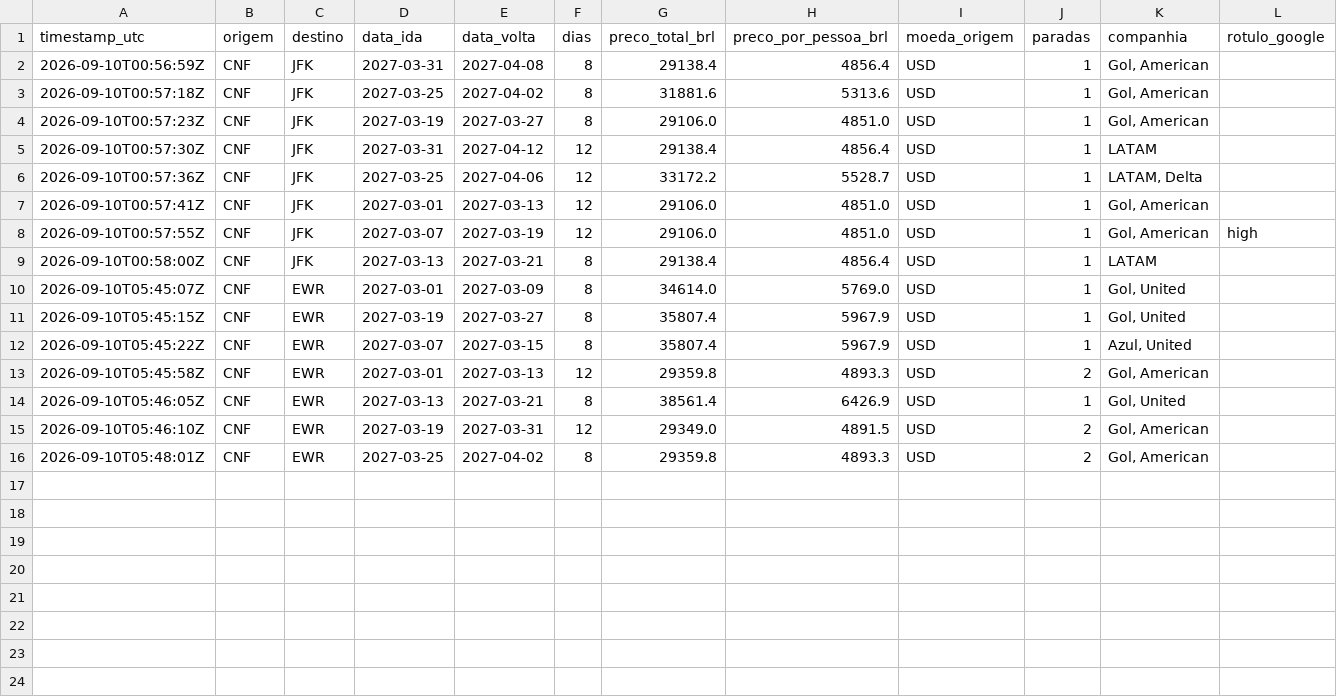
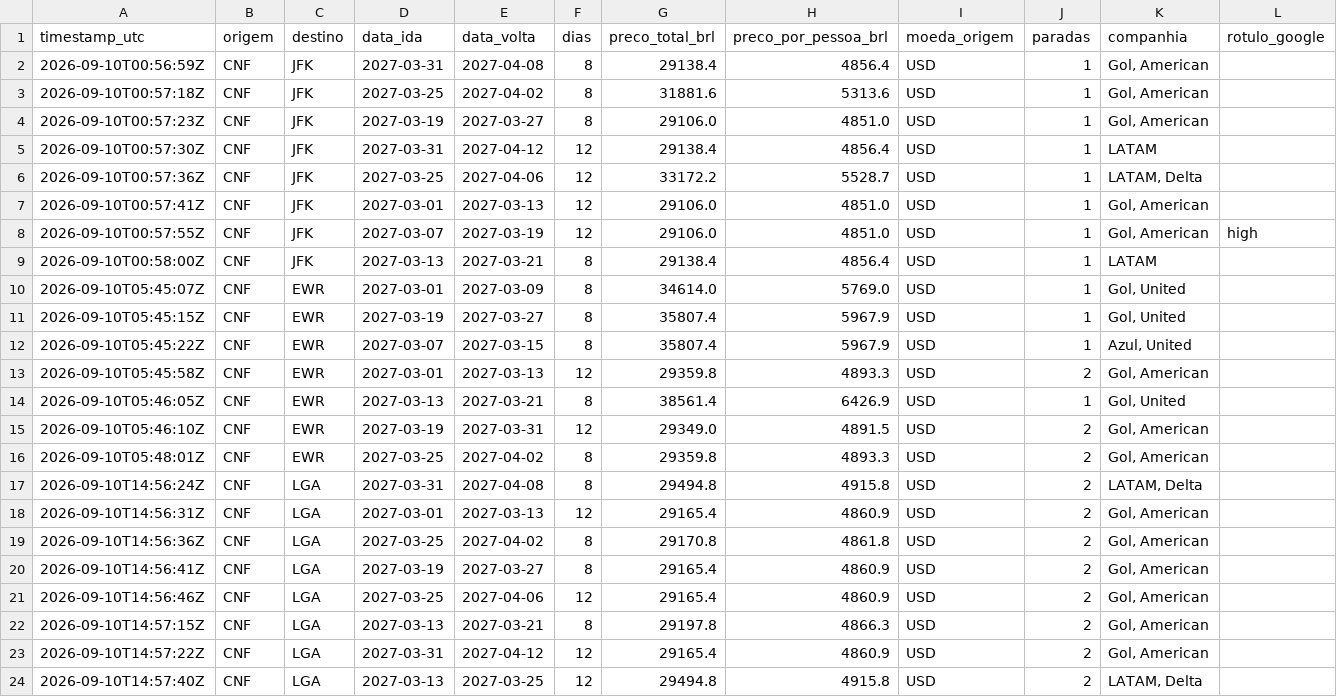
Before and after one commit to plinioman/agente-passagens, a CSV file: data/historico.csv, drawn as a sheet.

```diff
--- a/data/historico.csv
+++ b/data/historico.csv
@@ -16 +16,9 @@ timestamp_utc,origem,destino,data_ida,data_volta,dias,preco_total_brl,preco_por_
 2026-09-10T05:48:01Z,CNF,EWR,2027-03-25,2027-04-02,8,29359.8,4893.3,USD,2,"Gol, American",
+2026-09-10T14:56:24Z,CNF,LGA,2027-03-31,2027-04-08,8,29494.8,4915.8,USD,2,"LATAM, Delta",
+2026-09-10T14:56:31Z,CNF,LGA,2027-03-01,2027-03-13,12,29165.4,4860.9,USD,2,"Gol, American",
+2026-09-10T14:56:36Z,CNF,LGA,2027-03-25,2027-04-02,8,29170.8,4861.8,USD,2,"Gol, American",
+2026-09-10T14:56:41Z,CNF,LGA,2027-03-19,2027-03-27,8,29165.4,4860.9,USD,2,"Gol, American",
+2026-09-10T14:56:46Z,CNF,LGA,2027-03-25,2027-04-06,12,29165.4,4860.9,USD,2,"Gol, American",
+2026-09-10T14:57:15Z,CNF,LGA,2027-03-13,2027-03-21,8,29197.8,4866.3,USD,2,"Gol, American",
+2026-09-10T14:57:22Z,CNF,LGA,2027-03-31,2027-04-12,12,29165.4,4860.9,USD,2,"Gol, American",
+2026-09-10T14:57:40Z,CNF,LGA,2027-03-13,2027-03-25,12,29494.8,4915.8,USD,2,"LATAM, Delta",
```
Also changed, not shown: 1 other file.
